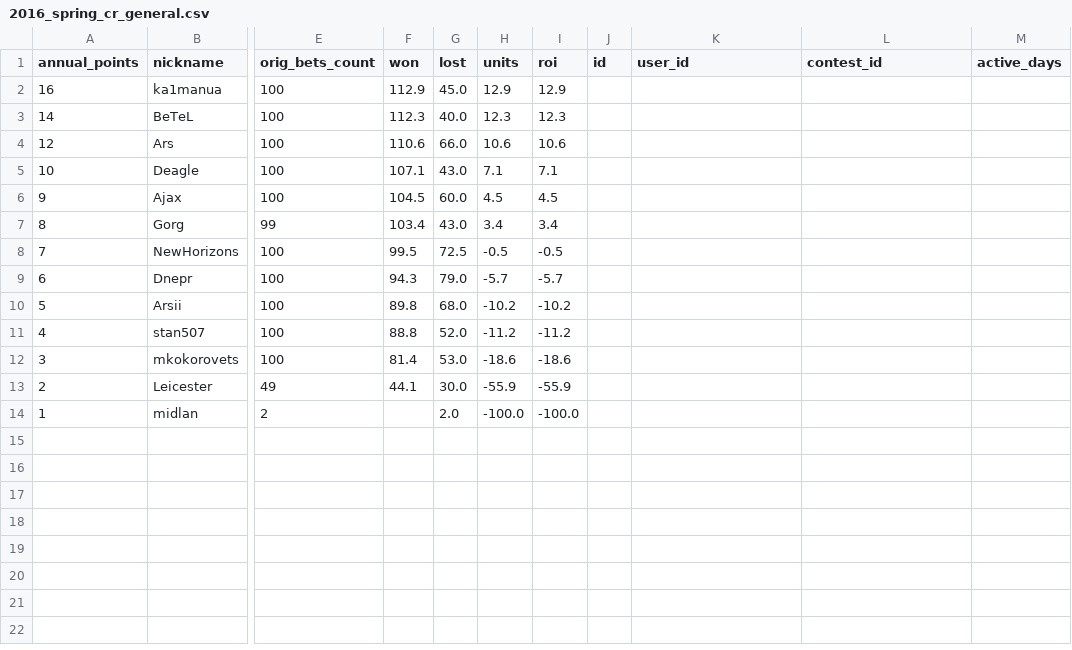
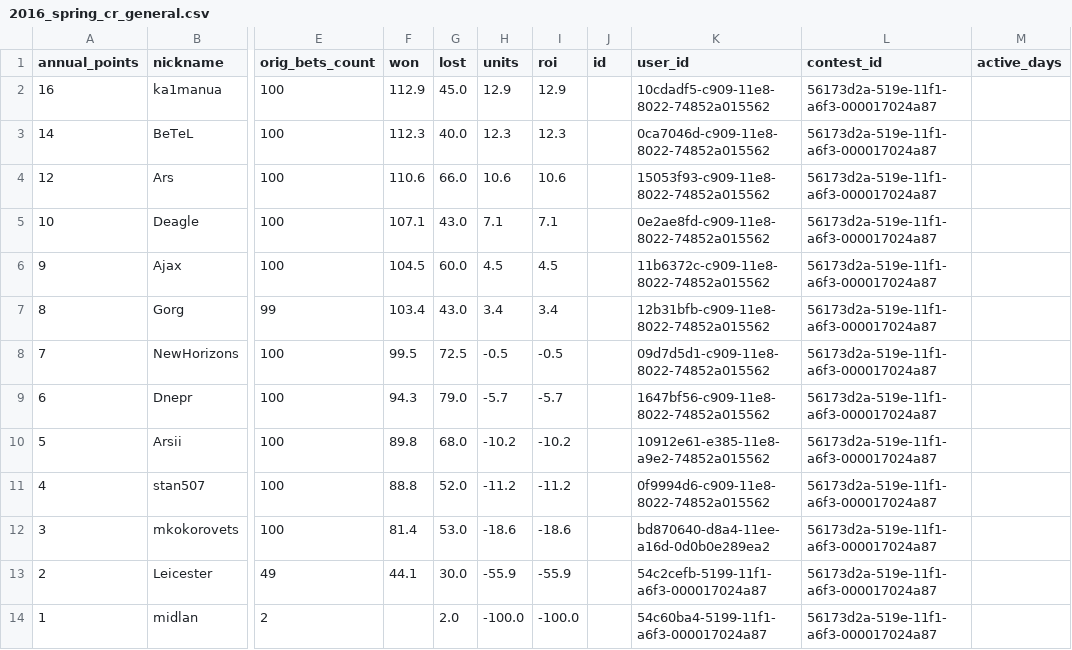
Before and after one commit to okletsov/populate-old-results, a CSV file: data_files/contest_results/2016_spring/2016_spring_cr_general.csv, drawn as a sheet; only a part is shown, gaps mark what is left out; the diff names each change by its address in the sheet, - before the commit and + after, or states it on an @@ line.

Commit message:
populated the rest of the cr_general files with ids

```diff
--- a/data_files/contest_results/2016_spring/2016_spring_cr_general.csv
+++ b/data_files/contest_results/2016_spring/2016_spring_cr_general.csv
-K2 (user_id): (empty)
+K2 (user_id): 10cdadf5-c909-11e8-8022-74852a015562
-L2:L14 (contest_id): (empty)
+L2:L14 (contest_id): 56173d2a-519e-11f1-a6f3-000017024a87
-K3 (user_id): (empty)
+K3 (user_id): 0ca7046d-c909-11e8-8022-74852a015562
-K4 (user_id): (empty)
+K4 (user_id): 15053f93-c909-11e8-8022-74852a015562
-K5 (user_id): (empty)
+K5 (user_id): 0e2ae8fd-c909-11e8-8022-74852a015562
-K6 (user_id): (empty)
+K6 (user_id): 11b6372c-c909-11e8-8022-74852a015562
-K7 (user_id): (empty)
+K7 (user_id): 12b31bfb-c909-11e8-8022-74852a015562
-K8 (user_id): (empty)
+K8 (user_id): 09d7d5d1-c909-11e8-8022-74852a015562
-K9 (user_id): (empty)
+K9 (user_id): 1647bf56-c909-11e8-8022-74852a015562
-K10 (user_id): (empty)
+K10 (user_id): 10912e61-e385-11e8-a9e2-74852a015562
-K11 (user_id): (empty)
+K11 (user_id): 0f9994d6-c909-11e8-8022-74852a015562
-K12 (user_id): (empty)
+K12 (user_id): bd870640-d8a4-11ee-a16d-0d0b0e289ea2
-K13 (user_id): (empty)
+K13 (user_id): 54c2cefb-5199-11f1-a6f3-000017024a87
-K14 (user_id): (empty)
+K14 (user_id): 54c60ba4-5199-11f1-a6f3-000017024a87
```
Also changed, not shown: data_files/contest_results/2016_autumn/2016_autumn_cr_general.csv, data_files/contest_results/2016_spring/2016_spring_mon_1_cr_general.csv, 21 other files.
